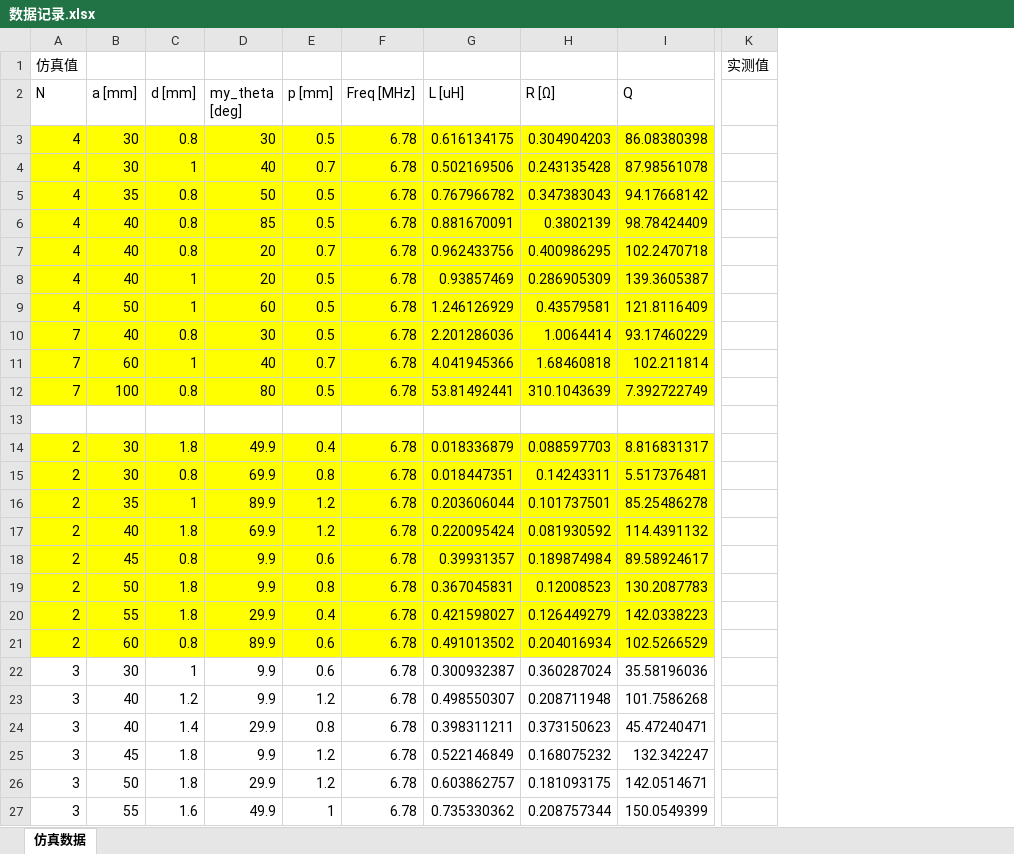
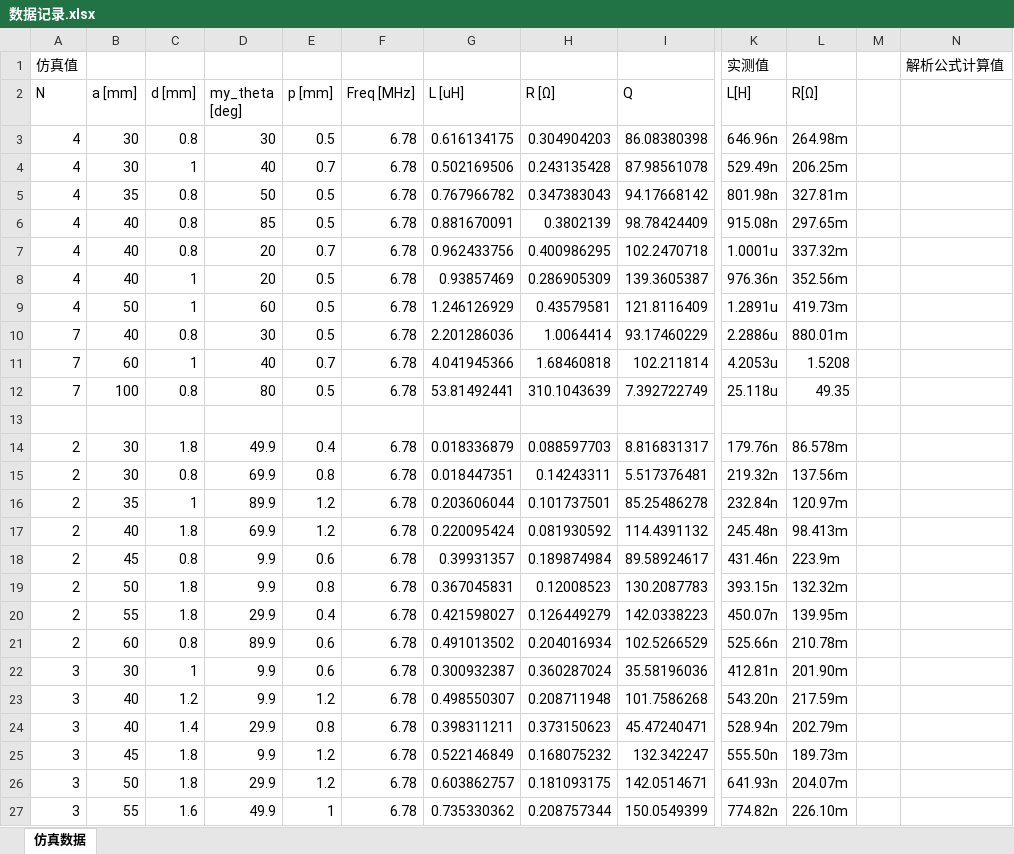
Before and after one commit to Wyao68/diploma_project, an Excel workbook: raw_data/实测数据/数据记录.xlsx, sheet 仿真数据, drawn as a sheet; only a part is shown, gaps mark what is left out; values as stored, in another font and other column widths than the file's, no borders; conditional formats not drawn; removed rows and columns are numbered as before the commit, all else as after; the diff covers the shown part only; the diff names each change by its address in the sheet, - before the commit and + after, or states it on an @@ line.

```diff
--- a/raw_data/实测数据/数据记录.xlsx (sheet 仿真数据)
+++ b/raw_data/实测数据/数据记录.xlsx (sheet 仿真数据)
-column K, row 1: 实测值
+column K (L[H]), row 1: 实测值; rows 3-27: 646.96n | 529.49n | 801.98n | 915.08n | 1.0001u | 976.36n | 1.2891u | 2.2886u | 4.2053u | 25.118u |  | 179.76n | 219.32n | 232.84n | 245.48n | 431.46n | 393.15n | 450.07n | 525.66n | 412.81n | 543.20n | 528.94n | 555.50n | 641.93n | 774.82n
+column L (R[Ω]), rows 3-27: 264.98m | 206.25m | 327.81m | 297.65m | 337.32m | 352.56m | 419.73m | 880.01m | 1.5208 | 49.35 |  | 86.578m | 137.56m | 120.97m | 98.413m | 223.9m | 132.32m | 139.95m | 210.78m | 201.90m | 217.59m | 202.79m | 189.73m | 204.07m | 226.10m
+column M, empty
+column N, row 1: 解析公式计算值
-A3:I12 fill: #FFFF00
+A3:I12 fill: none
-A14:I21 fill: #FFFF00
+A14:I21 fill: none
```
Also changed, not shown: 6 removed rows and cell formats elsewhere in this sheet, 1 other file.
